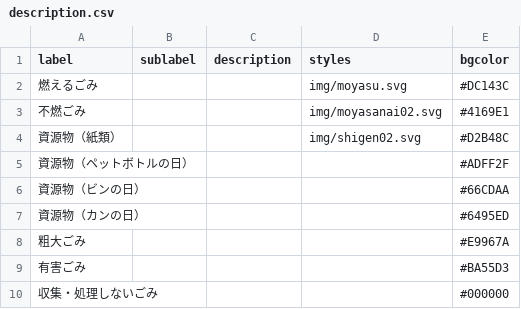
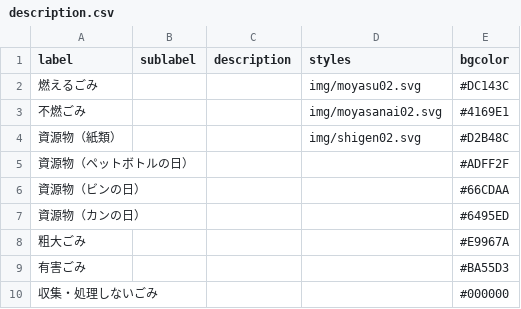
Before and after one commit to codeforkanazawa-org/5374, a CSV file: data/description.csv, drawn as a sheet.

Commit message:
Update description.csv

```diff
--- a/data/description.csv
+++ b/data/description.csv
@@ -1,3 +1,3 @@
 label,sublabel,description,styles,bgcolor
-燃えるごみ,,,img/moyasu.svg,#DC143C
+燃えるごみ,,,img/moyasu02.svg,#DC143C
 不燃ごみ,,,img/moyasanai02.svg,#4169E1
```
